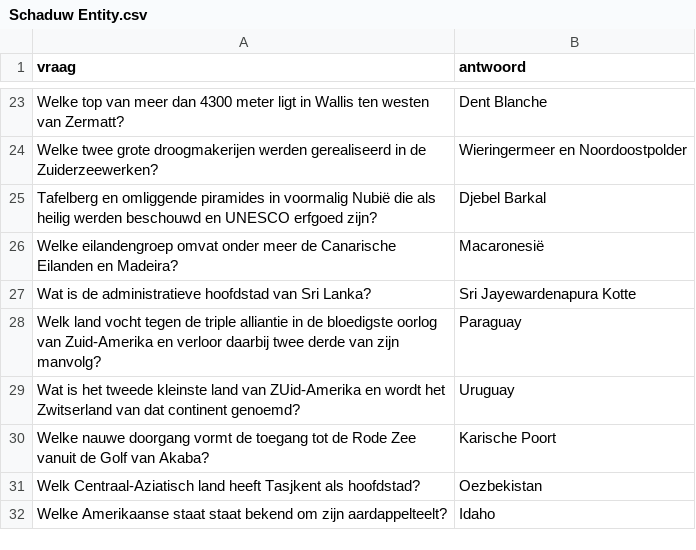
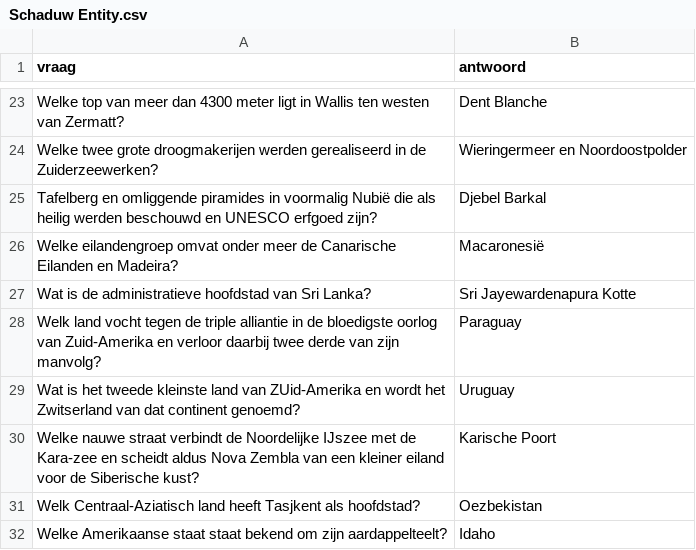
Before and after one commit to DieterVerhofstadt/quizapp, a CSV file: csv/Schaduw Entity.csv, drawn as a sheet; only a part is shown, gaps mark what is left out.

Commit message:
Update Schaduw Entity.csv

```diff
--- a/csv/Schaduw Entity.csv
+++ b/csv/Schaduw Entity.csv
@@ -29,3 +29,3 @@ Welk land vocht tegen de triple alliantie in de bloedigste oorlog van Zuid-Ameri
 Wat is het tweede kleinste land van ZUid-Amerika en wordt het Zwitserland van dat continent genoemd?,Uruguay
-Welke nauwe doorgang vormt de toegang tot de Rode Zee vanuit de Golf van Akaba?,Karische Poort
+Welke nauwe straat verbindt de Noordelijke IJszee met de Kara-zee en scheidt aldus Nova Zembla van een kleiner eiland voor de Siberische kust?,Karische Poort
 Welk Centraal-Aziatisch land heeft Tasjkent als hoofdstad?,Oezbekistan
```
